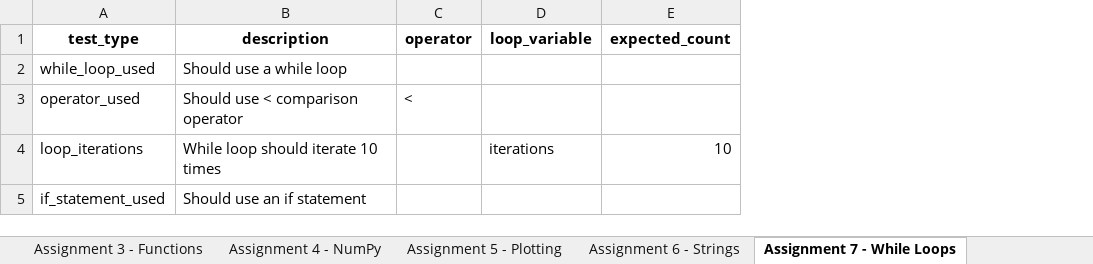
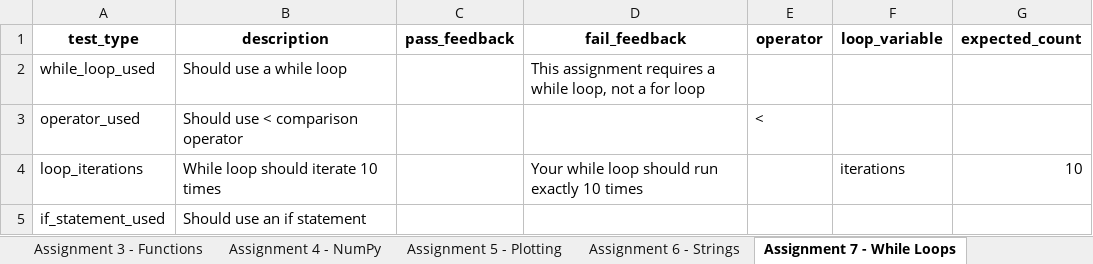
Before and after one commit to sestito/Python_Autograder, an Excel workbook: V3/assignments.xlsx, sheet Assignment 7 - While Loops, drawn as a sheet; values as stored, in another font and other column widths than the file's, no borders; the diff names each change by its address in the sheet, - before the commit and + after, or states it on an @@ line.

```diff
--- a/V3/assignments.xlsx (sheet Assignment 7 - While Loops)
+++ b/V3/assignments.xlsx (sheet Assignment 7 - While Loops)
+column C (pass_feedback), empty
+column D (fail_feedback), rows 2-4: This assignment requires a while loop, not a for loop |  | Your while loop should run exactly 10 times
```
Also changed, not shown: sheet Assignment 11 - Relations, sheet Assignment 9 - Solution, sheet Assignment 6 - Strings, sheet Assignment 3 - Functions, sheet Assignment 8 - Lists, sheet Assignment 10 - Func Test, 5 more sheets, 9 other files.
